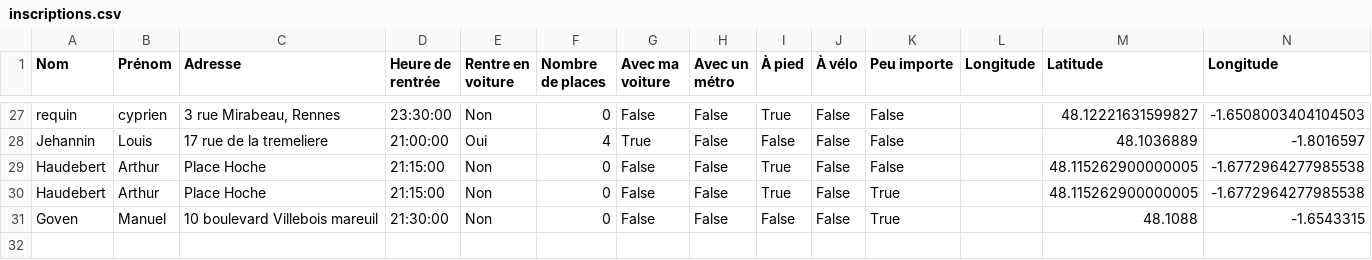
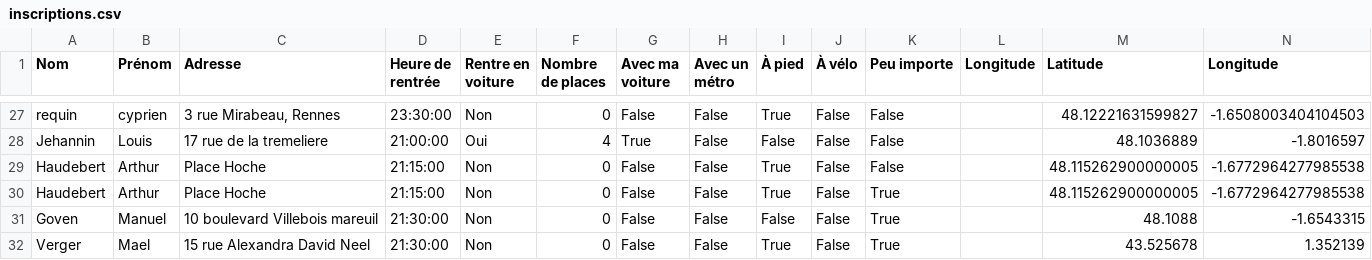
Before and after one commit to mathlesage/Safe_Home, a CSV file: inscriptions.csv, drawn as a sheet; only a part is shown, gaps mark what is left out.

Commit message:
Mise à jour du fichier inscriptions.csv

```diff
--- a/inscriptions.csv
+++ b/inscriptions.csv
@@ -31 +31,2 @@ Haudebert;Arthur;Place Hoche;21:15:00;Non;0;False;False;True;False;True;;48.1152
 Goven; Manuel ;10 boulevard Villebois mareuil;21:30:00;Non;0;False;False;False;False;True;;48.1088;-1.6543315
+Verger;Mael;15 rue Alexandra David Neel ;21:30:00;Non;0;False;False;True;False;True;;43.525678;1.352139
```
